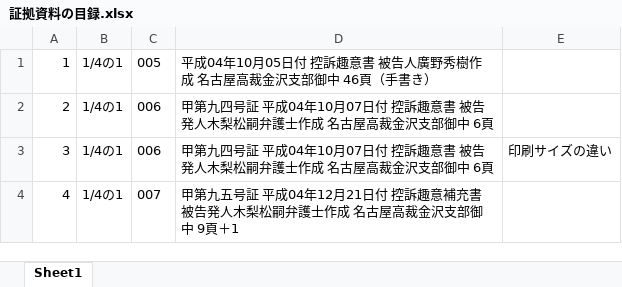
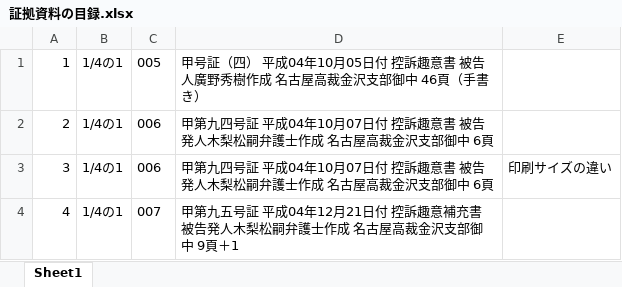
Before and after one commit to hirono2011/kk2023_07, an Excel workbook: Kindle/064/証拠資料の目録.xlsx, sheet Sheet1, drawn as a sheet; only a part is shown; values as stored, in another font and other column widths than the file's, no borders; the diff names each change by its address in the sheet, - before the commit and + after, or states it on an @@ line.

```diff
--- a/Kindle/064/証拠資料の目録.xlsx (sheet Sheet1)
+++ b/Kindle/064/証拠資料の目録.xlsx (sheet Sheet1)
-D1: 平成04年…
+D1: 甲号証（四） 平成04年…
```
Also changed, not shown: 3 other files.
